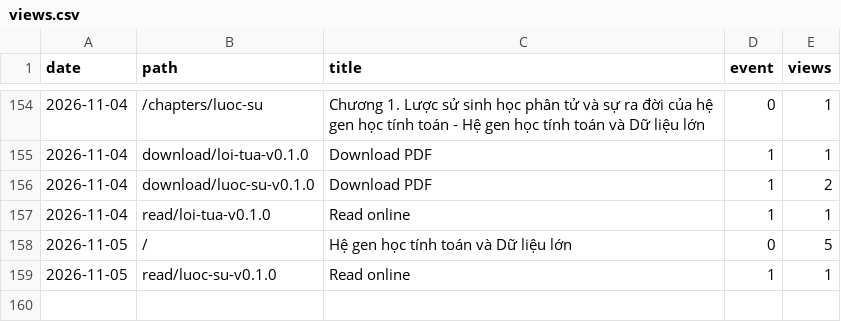
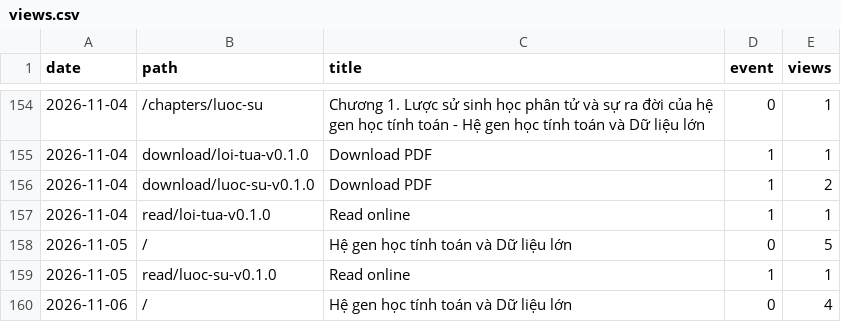
Before and after one commit to datngu/genomics_book, a CSV file: stats/views.csv, drawn as a sheet; only a part is shown, gaps mark what is left out; the diff names each change by its address in the sheet, - before the commit and + after, or states it on an @@ line.

```diff
--- a/stats/views.csv
+++ b/stats/views.csv
+row 160: 2026-11-06 | / | Hệ gen học tính toán và Dữ liệu lớn | 0 | 4
```
Also changed, not shown: stats/downloads.csv.
